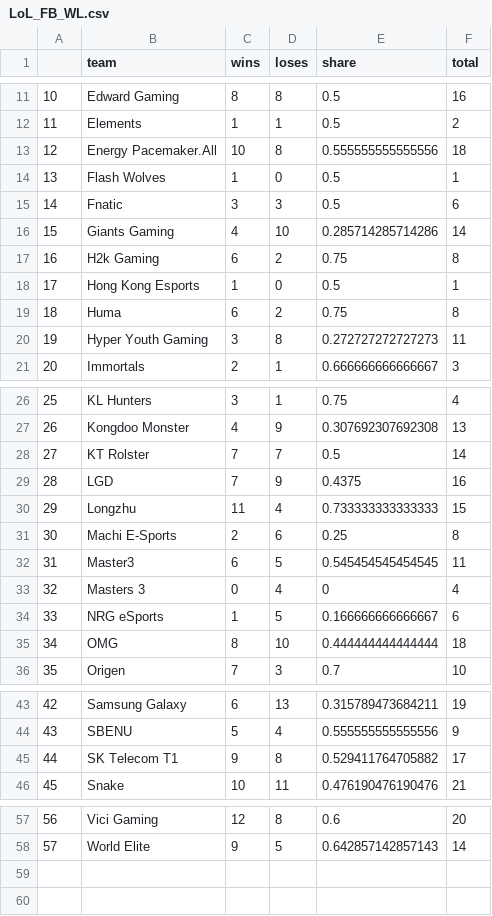
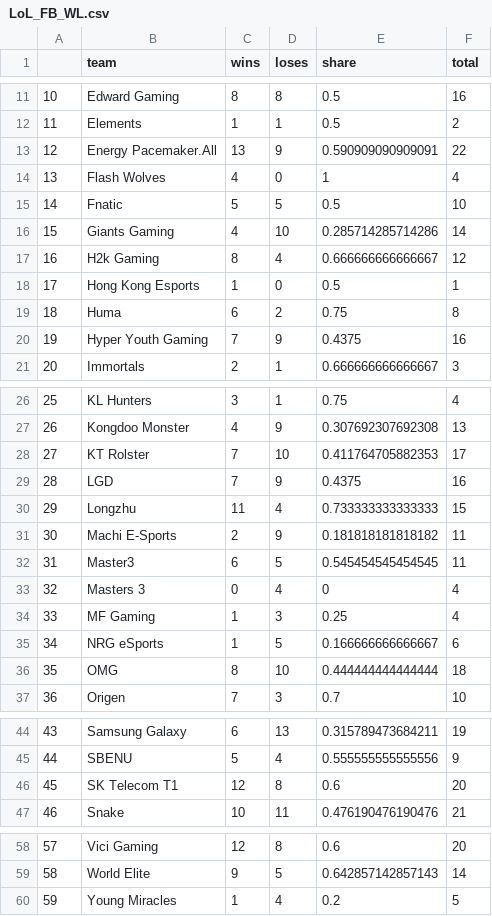
Before and after one commit to Michael-karn-ivanov/dota, a CSV file: results/LoL_FB_WL.csv, drawn as a sheet; only a part is shown, gaps mark what is left out; addresses are those after the commit; the diff names each change by its address in the sheet, - before the commit and + after, or states it on an @@ line.

```diff
--- a/results/LoL_FB_WL.csv
+++ b/results/LoL_FB_WL.csv
-C13 (wins): 10
+C13 (wins): 13
-D13 (loses): 8
+D13 (loses): 9
-E13 (share): 0.555555555555556
+E13 (share): 0.590909090909091
-F13 (total): 18
+F13 (total): 22
-C14 (wins): 1
+C14 (wins): 4
-E14 (share): 0.5
+E14 (share): 1
-F14 (total): 1
+F14 (total): 4
-C15 (wins): 3
+C15 (wins): 5
-D15 (loses): 3
+D15 (loses): 5
-F15 (total): 6
+F15 (total): 10
-C17 (wins): 6
+C17 (wins): 8
-D17 (loses): 2
+D17 (loses): 4
-E17 (share): 0.75
+E17 (share): 0.666666666666667
-F17 (total): 8
+F17 (total): 12
-C20 (wins): 3
+C20 (wins): 7
-D20 (loses): 8
+D20 (loses): 9
-E20 (share): 0.272727272727273
+E20 (share): 0.4375
-F20 (total): 11
+F20 (total): 16
-D28 (loses): 7
+D28 (loses): 10
-E28 (share): 0.5
+E28 (share): 0.411764705882353
-F28 (total): 14
+F28 (total): 17
-D31 (loses): 6
+D31 (loses): 9
-E31 (share): 0.25
+E31 (share): 0.181818181818182
-F31 (total): 8
+F31 (total): 11
+row 34: 33 | MF Gaming | 1 | 3 | 0.25 | 4
@@ column A renumbered between rows 35 and 59 @@
-C46 (wins): 9
+C46 (wins): 12
-E46 (share): 0.529411764705882
+E46 (share): 0.6
-F46 (total): 17
+F46 (total): 20
+row 60: 59 | Young Miracles | 1 | 4 | 0.2 | 5
```
Also changed, not shown: results/D2_FB_WL.csv, 12 other files.
